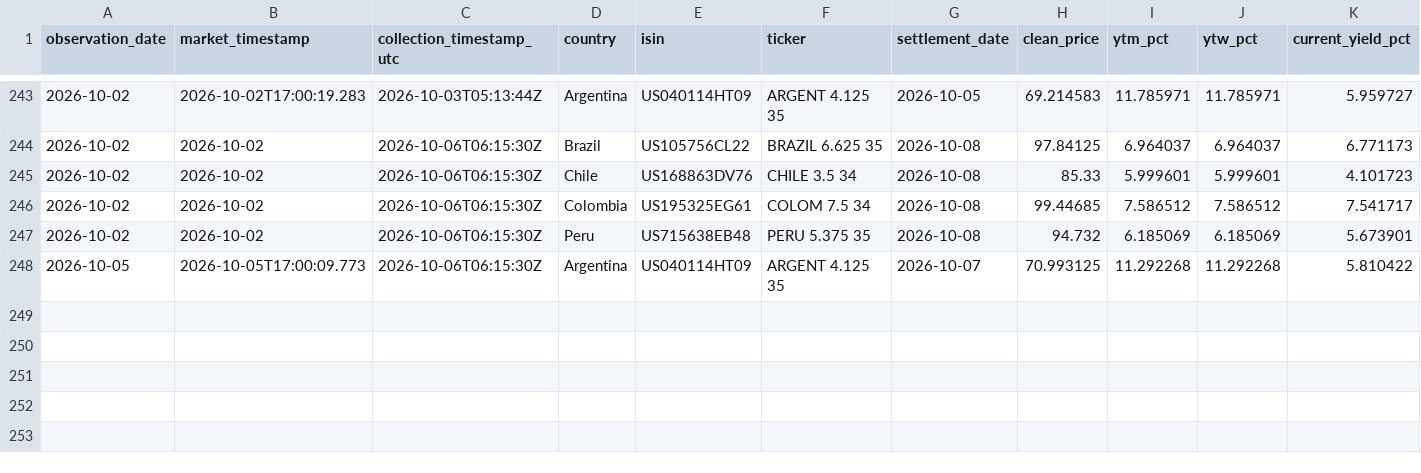
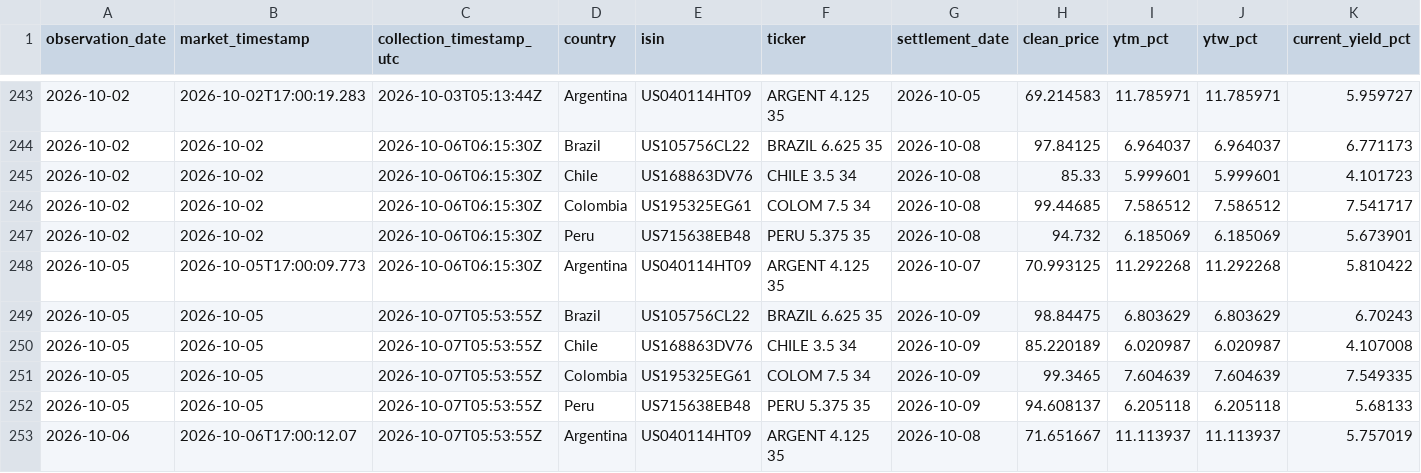
Before and after one commit to nicoortuno/south-american-sovereign-bond-tracker, a CSV file: data/bondterminal_daily.csv, drawn as a sheet; only a part is shown, gaps mark what is left out; rows hold the shown columns only; the diff names each change by its address in the sheet, - before the commit and + after, or states it on an @@ line.

```diff
--- a/data/bondterminal_daily.csv
+++ b/data/bondterminal_daily.csv
+row 249: 2026-10-05 | 2026-10-05 | 2026-10-07T05:53:55Z | Brazil | US105756CL22 | BRAZIL 6.625 35 | 2026-10-09 | 98.84475 | 6.803629 | 6.803629 | 6.70243
+row 250: 2026-10-05 | 2026-10-05 | 2026-10-07T05:53:55Z | Chile | US168863DV76 | CHILE 3.5 34 | 2026-10-09 | 85.220189 | 6.020987 | 6.020987 | 4.107008
+row 251: 2026-10-05 | 2026-10-05 | 2026-10-07T05:53:55Z | Colombia | US195325EG61 | COLOM 7.5 34 | 2026-10-09 | 99.3465 | 7.604639 | 7.604639 | 7.549335
+row 252: 2026-10-05 | 2026-10-05 | 2026-10-07T05:53:55Z | Peru | US715638EB48 | PERU 5.375 35 | 2026-10-09 | 94.608137 | 6.205118 | 6.205118 | 5.68133
+row 253: 2026-10-06 | 2026-10-06T17:00:12.07 | 2026-10-07T05:53:55Z | Argentina | US040114HT09 | ARGENT 4.125 35 | 2026-10-08 | 71.651667 | 11.113937 | 11.113937 | 5.757019
```
